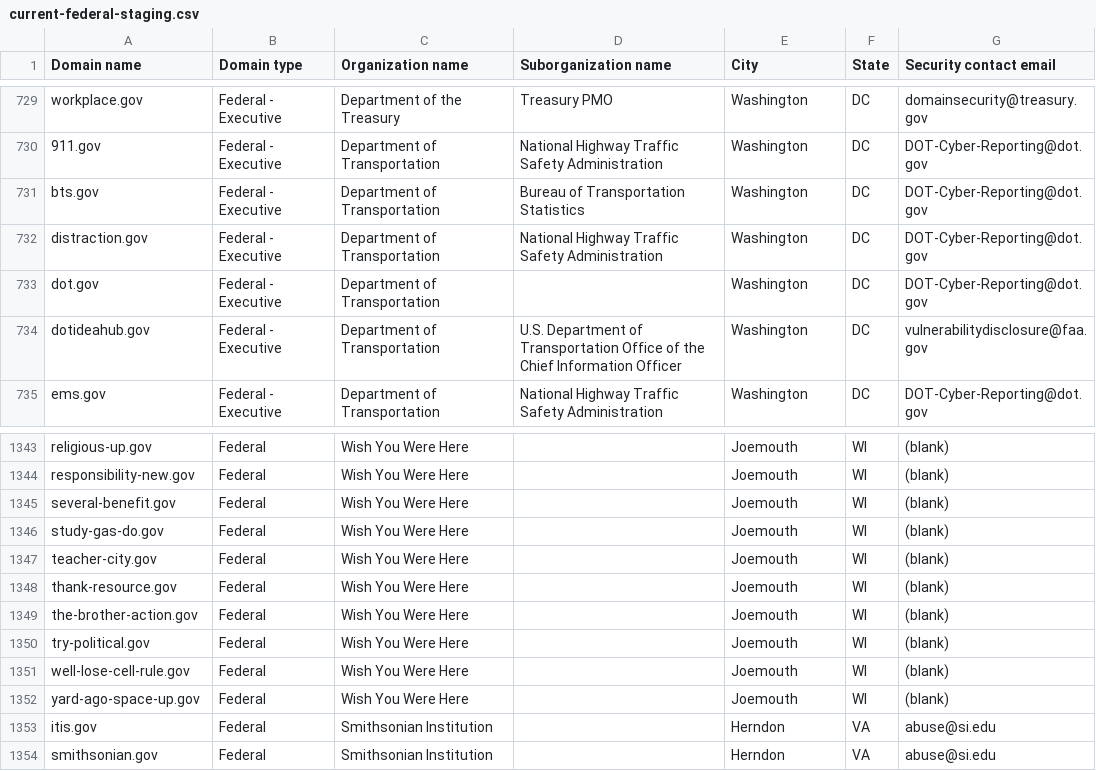
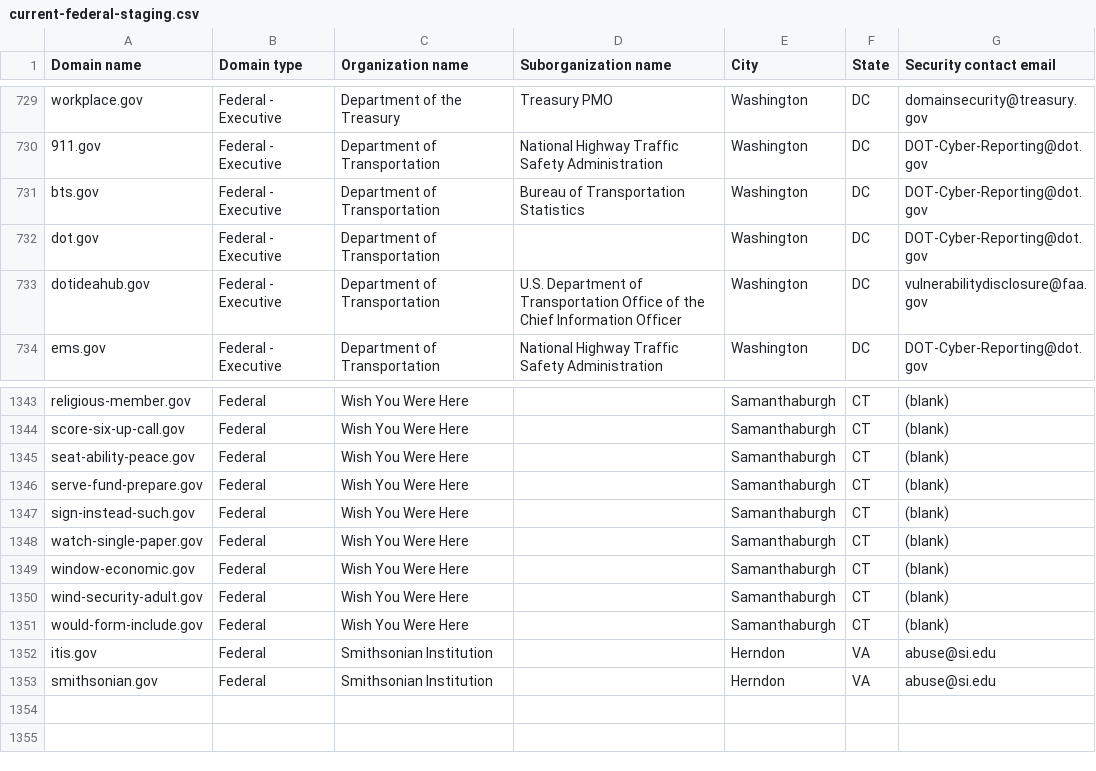
Before and after one commit to cisagov/dotgov-data-staging, a CSV file: current-federal-staging.csv, drawn as a sheet; only a part is shown, gaps mark what is left out; removed rows and columns are numbered as before the commit, all else as after; the diff covers the shown part only; the diff names each change by its address in the sheet, - before the commit and + after, or states it on an @@ line.

```diff
--- a/current-federal-staging.csv
+++ b/current-federal-staging.csv
-row 732: distraction.gov | Federal - Executive | Department of Transportation | National Highway Traffic Safety Administration | Washington | DC | DOT-Cyber-Reporting@dot.gov
-A1343 (Domain name): religious-up.gov
+A1343 (Domain name): religious-member.gov
-E1343:E1351 (City): Joemouth
+E1343:E1351 (City): Samanthaburgh
-F1343:F1351 (State): WI
+F1343:F1351 (State): CT
-A1344 (Domain name): responsibility-new.gov
+A1344 (Domain name): score-six-up-call.gov
-A1345 (Domain name): several-benefit.gov
+A1345 (Domain name): seat-ability-peace.gov
-A1346 (Domain name): study-gas-do.gov
+A1346 (Domain name): serve-fund-prepare.gov
-A1347 (Domain name): teacher-city.gov
+A1347 (Domain name): sign-instead-such.gov
-A1348 (Domain name): thank-resource.gov
+A1348 (Domain name): watch-single-paper.gov
-A1349 (Domain name): the-brother-action.gov
+A1349 (Domain name): window-economic.gov
-A1350 (Domain name): try-political.gov
+A1350 (Domain name): wind-security-adult.gov
-A1351 (Domain name): well-lose-cell-rule.gov
+A1351 (Domain name): would-form-include.gov
-row 1352: yard-ago-space-up.gov | Federal | Wish You Were Here |  | Joemouth | WI | (blank)
```
Also changed, not shown: 2 added rows, 1 removed row and 63 edited cells elsewhere in this file, 1 other file.
